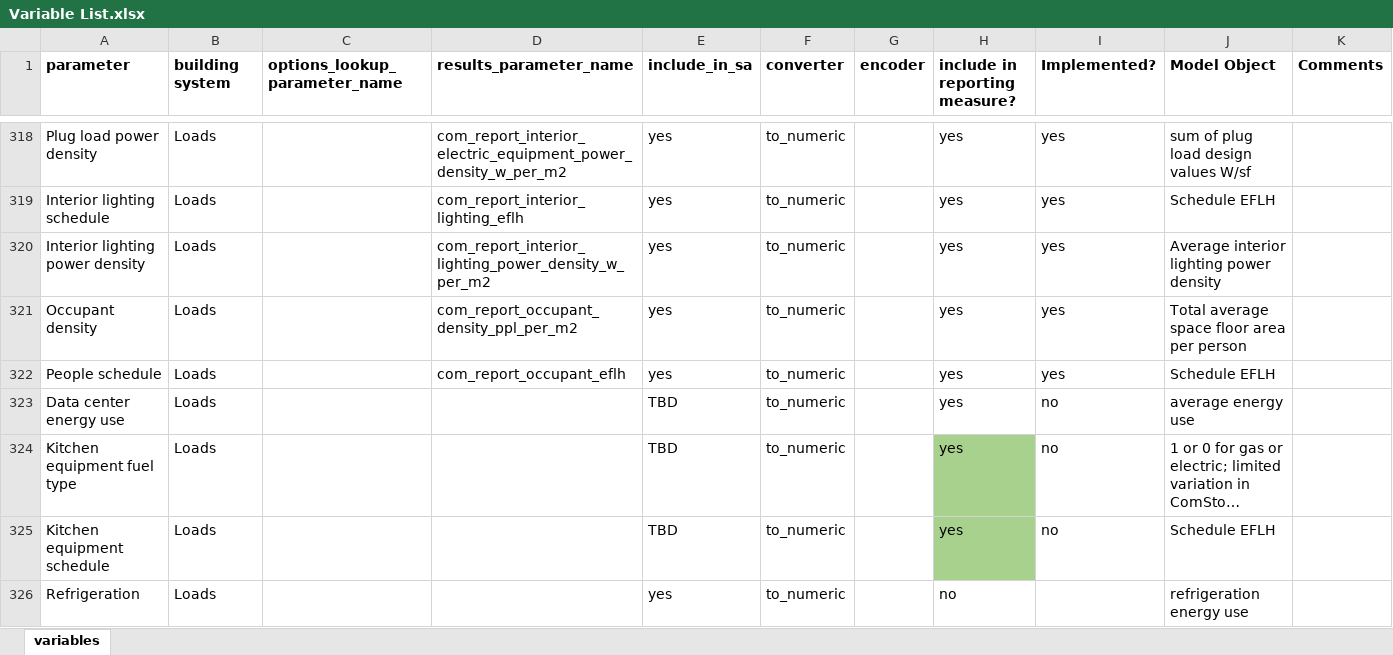
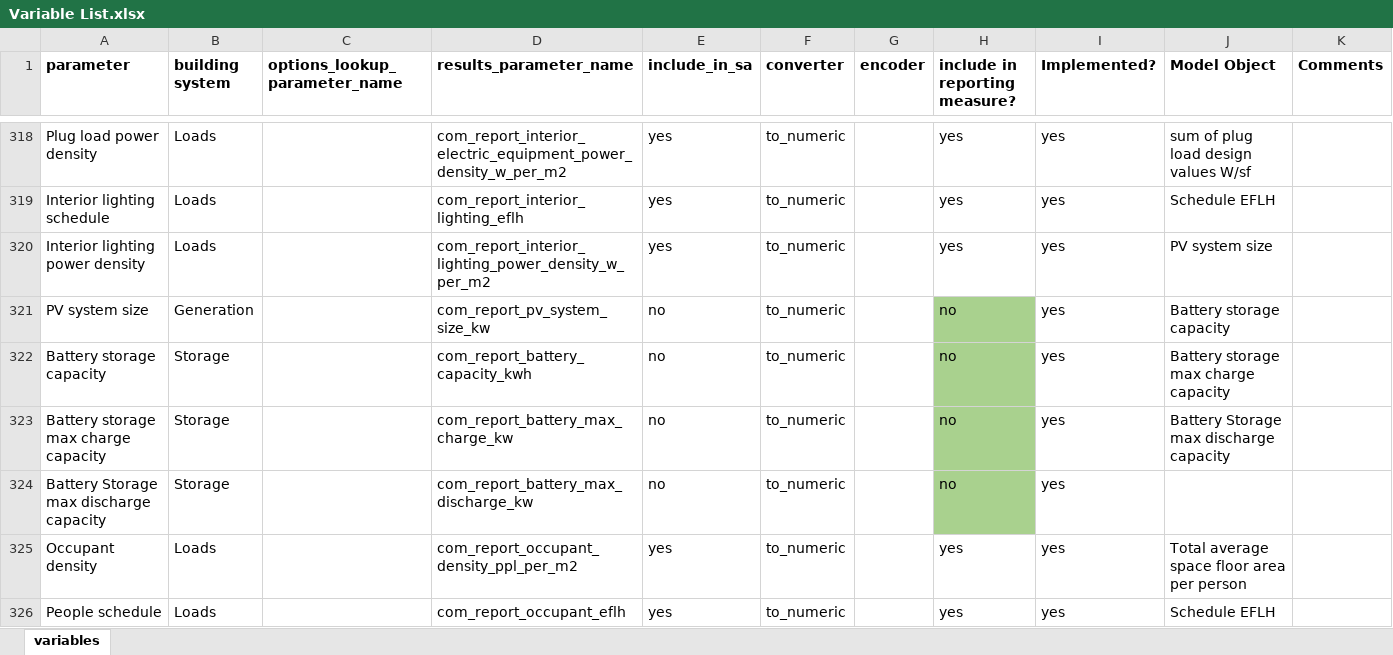
Before and after one commit to NREL/ComStock, an Excel workbook: measures/comstock_sensitivity_reports/resources/Variable List.xlsx, sheet variables, drawn as a sheet; only a part is shown, gaps mark what is left out; the shorter side is filled out with more unchanged rows; long unchanged cells end in …; values as stored, in another font and other column widths than the file's, no borders; conditional formats not drawn; the diff names each change by its address in the sheet, - before the commit and + after, or states it on an @@ line.

Commit message:
add battery storage output variables

```diff
--- a/measures/comstock_sensitivity_reports/resources/Variable List.xlsx (sheet variables)
+++ b/measures/comstock_sensitivity_reports/resources/Variable List.xlsx (sheet variables)
-J320 (Model Object): Average interior lighting power density
+J320 (Model Object): PV system size
+row 321: PV system size | Generation |  | com_report_pv_system_size_kw | no | to_numeric |  | no | yes | Battery storage capacity
+row 322: Battery storage capacity | Storage |  | com_report_battery_capacity_kwh | no | to_numeric |  | no | yes | Battery storage max charge capacity
+row 323: Battery storage max charge capacity | Storage |  | com_report_battery_max_charge_kw | no | to_numeric |  | no | yes | Battery Storage max discharge capacity
+row 324: Battery Storage max discharge capacity | Storage |  | com_report_battery_max_discharge_kw | no | to_numeric |  | no | yes
```
Also changed, not shown: 3 other files.
